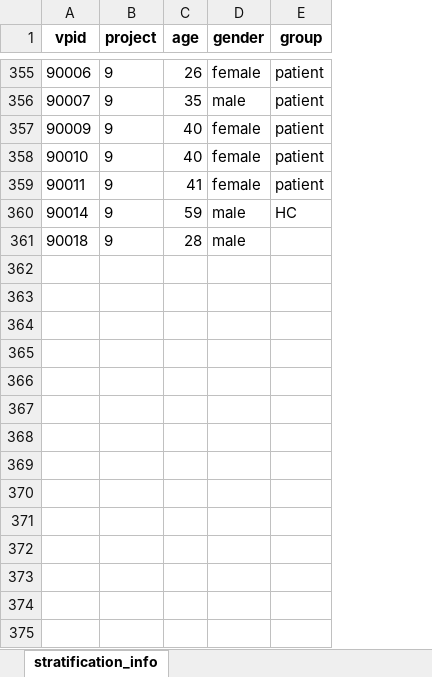
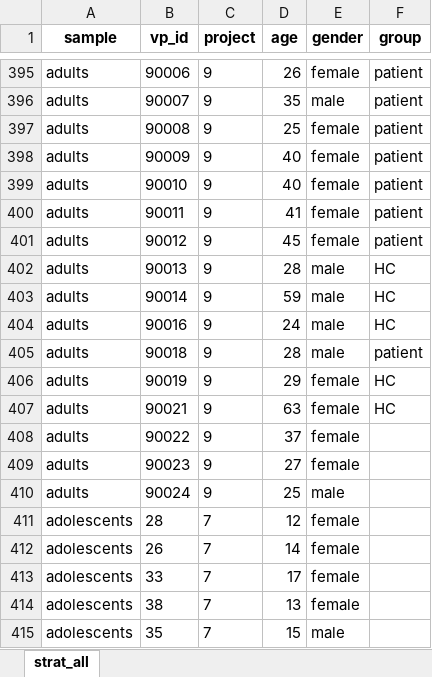
Before and after one commit to SaWilk/Clinical_Backbone_RU5389, an Excel workbook: 03_analysis_input/stratification_info.xlsx, sheet strat_all, drawn as a sheet; only a part is shown, gaps mark what is left out; values as stored, in another font and other column widths than the file's, no borders; addresses are those after the commit; the diff covers the shown part only; the diff names each change by its address in the sheet, - before the commit and + after, or states it on an @@ line.

```diff
--- a/03_analysis_input/stratification_info.xlsx (sheet strat_all)
+++ b/03_analysis_input/stratification_info.xlsx (sheet strat_all)
-sheet tab: stratification_info
+sheet tab: strat_all
+column A (sample), rows 395-396: adults | adults; rows 398-400: all adults; row 403: adults; row 405: adults
-B1: vpid
+B1: vp_id
+row 397: adults | 90008 | 9 | 25 | female | patient
+row 401: adults | 90012 | 9 | 45 | female | patient
+row 402: adults | 90013 | 9 | 28 | male | HC
+row 404: adults | 90016 | 9 | 24 | male | HC
-F405 (group): (empty)
+F405 (group): patient
+row 406: adults | 90019 | 9 | 29 | female | HC
+row 407: adults | 90021 | 9 | 63 | female | HC
+row 408: adults | 90022 | 9 | 37 | female
+row 409: adults | 90023 | 9 | 27 | female
+row 410: adults | 90024 | 9 | 25 | male
+row 411: adolescents | 28 | 7 | 12 | female
+row 412: adolescents | 26 | 7 | 14 | female
+row 413: adolescents | 33 | 7 | 17 | female
+row 414: adolescents | 38 | 7 | 13 | female
+row 415: adolescents | 35 | 7 | 15 | male
```
Also changed, not shown: 146 added rows elsewhere in this sheet, 13 other files.
